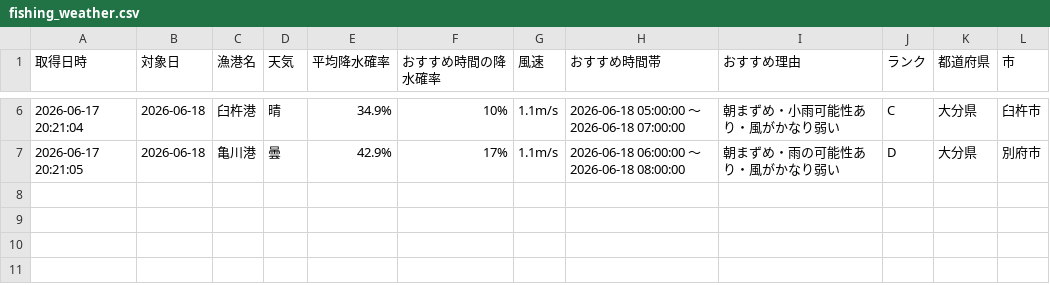
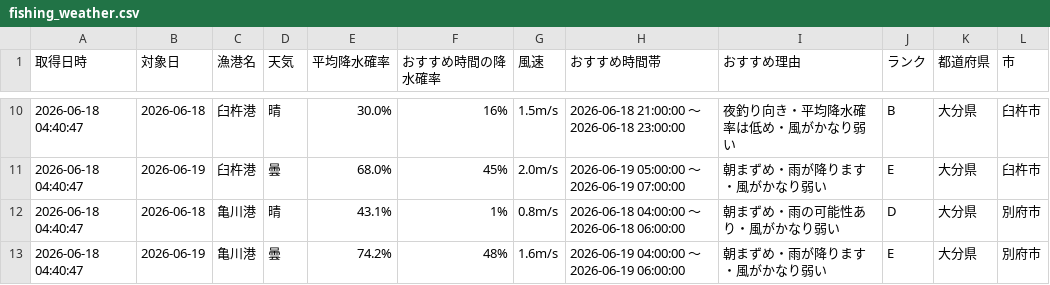
Before and after one commit to Naoya-ya-man/oita-fishing-dashboard, a CSV file: fishing_weather.csv, drawn as a sheet; only a part is shown, gaps mark what is left out; the diff covers the shown part only.

```diff
--- a/fishing_weather.csv
+++ b/fishing_weather.csv
@@ -6,2 +10,4 @@
-2026-06-17 20:21:04,2026-06-18,臼杵港,晴,34.9%,10%,1.1m/s,2026-06-18 05:00:00 ～ 2026-06-18 07:00:00,朝まずめ・小雨可能性あり・風がかなり弱い,C,大分県,臼杵市
-2026-06-17 20:21:05,2026-06-18,亀川港,曇,42.9%,17%,1.1m/s,2026-06-18 06:00:00 ～ 2026-06-18 08:00:00,朝まずめ・雨の可能性あり・風がかなり弱い,D,大分県,別府市
+2026-06-18 04:40:47,2026-06-18,臼杵港,晴,30.0%,16%,1.5m/s,2026-06-18 21:00:00 ～ 2026-06-18 23:00:00,夜釣り向き・平均降水確率は低め・風がかなり弱い,B,大分県,臼杵市
+2026-06-18 04:40:47,2026-06-19,臼杵港,曇,68.0%,45%,2.0m/s,2026-06-19 05:00:00 ～ 2026-06-19 07:00:00,朝まずめ・雨が降ります・風がかなり弱い,E,大分県,臼杵市
+2026-06-18 04:40:47,2026-06-18,亀川港,晴,43.1%,1%,0.8m/s,2026-06-18 04:00:00 ～ 2026-06-18 06:00:00,朝まずめ・雨の可能性あり・風がかなり弱い,D,大分県,別府市
+2026-06-18 04:40:47,2026-06-19,亀川港,曇,74.2%,48%,1.6m/s,2026-06-19 04:00:00 ～ 2026-06-19 06:00:00,朝まずめ・雨が降ります・風がかなり弱い,E,大分県,別府市
```
Also changed, not shown: 4 added rows and 25 edited cells elsewhere in this file.
